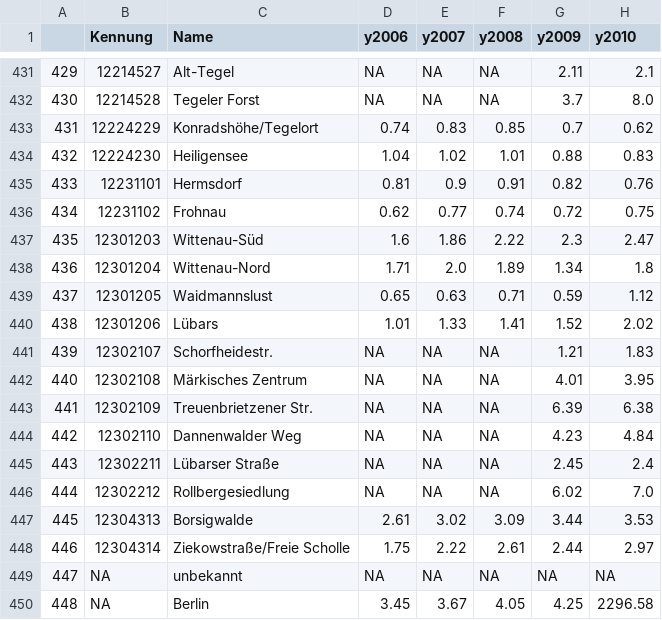
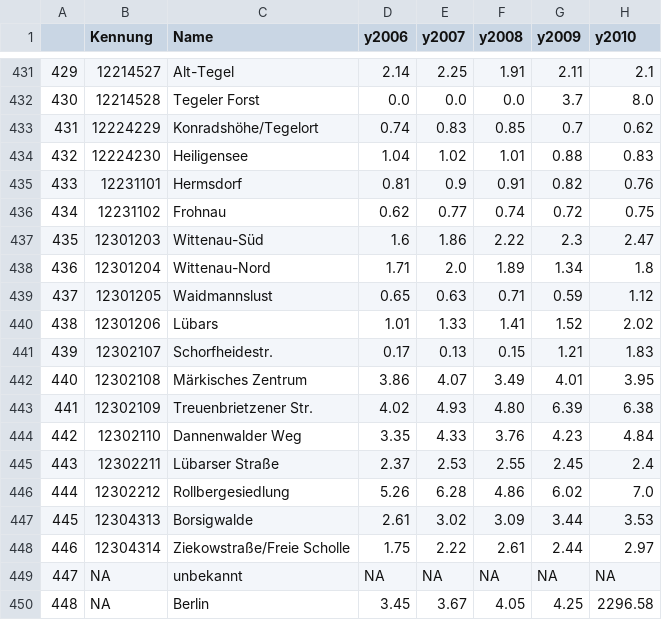
Before and after one commit to technologiestiftung/odis-website, a CSV file: source/projekte/grundsicherung/data/timelapse.csv, drawn as a sheet; only a part is shown, gaps mark what is left out; the diff covers the shown part only; the diff names each change by its address in the sheet, - before the commit and + after, or states it on an @@ line.

```diff
--- a/source/projekte/grundsicherung/data/timelapse.csv
+++ b/source/projekte/grundsicherung/data/timelapse.csv
-D431 (y2006): NA
+D431 (y2006): 2.14
-E431 (y2007): NA
+E431 (y2007): 2.25
-F431 (y2008): NA
+F431 (y2008): 1.91
-D432 (y2006): NA
+D432 (y2006): 0.0
-E432 (y2007): NA
+E432 (y2007): 0.0
-F432 (y2008): NA
+F432 (y2008): 0.0
-D441 (y2006): NA
+D441 (y2006): 0.17
-E441 (y2007): NA
+E441 (y2007): 0.13
-F441 (y2008): NA
+F441 (y2008): 0.15
-D442 (y2006): NA
+D442 (y2006): 3.86
-E442 (y2007): NA
+E442 (y2007): 4.07
-F442 (y2008): NA
+F442 (y2008): 3.49
-D443 (y2006): NA
+D443 (y2006): 4.02
-E443 (y2007): NA
+E443 (y2007): 4.93
-F443 (y2008): NA
+F443 (y2008): 4.80
-D444 (y2006): NA
+D444 (y2006): 3.35
-E444 (y2007): NA
+E444 (y2007): 4.33
-F444 (y2008): NA
+F444 (y2008): 3.76
-D445 (y2006): NA
+D445 (y2006): 2.37
-E445 (y2007): NA
+E445 (y2007): 2.53
-F445 (y2008): NA
+F445 (y2008): 2.55
-D446 (y2006): NA
+D446 (y2006): 5.26
-E446 (y2007): NA
+E446 (y2007): 6.28
-F446 (y2008): NA
+F446 (y2008): 4.86
```
Also changed, not shown: 31 edited cells elsewhere in this file, 2 other files.
